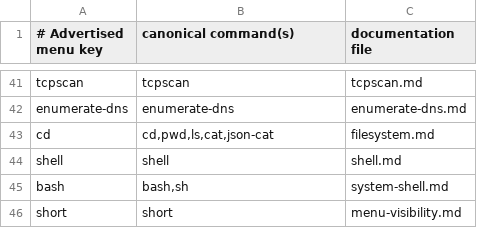
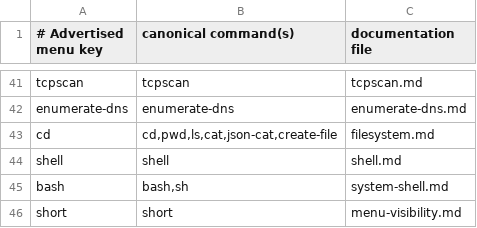
Before and after one commit to inguardians/peirates, a TSV file: docs/commands/manifest.tsv, drawn as a sheet; only a part is shown, gaps mark what is left out.

Commit message:
Add create-file command for pasted text

```diff
--- a/docs/commands/manifest.tsv
+++ b/docs/commands/manifest.tsv
@@ -42,3 +42,3 @@ tcpscan	tcpscan	tcpscan.md
 enumerate-dns	enumerate-dns	enumerate-dns.md
-cd	cd,pwd,ls,cat,json-cat	filesystem.md
+cd	cd,pwd,ls,cat,json-cat,create-file	filesystem.md
 shell	shell	shell.md
```
Also changed, not shown: 11 other files.
